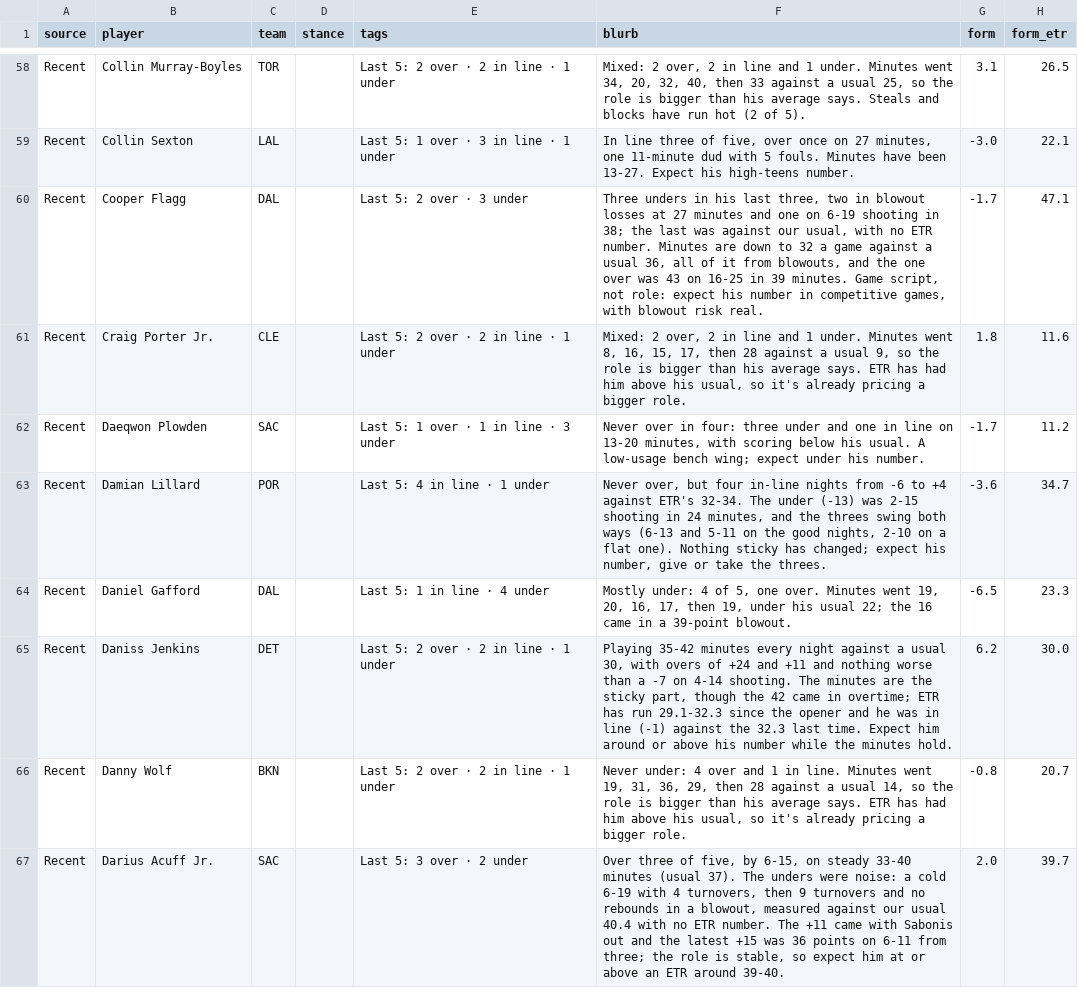
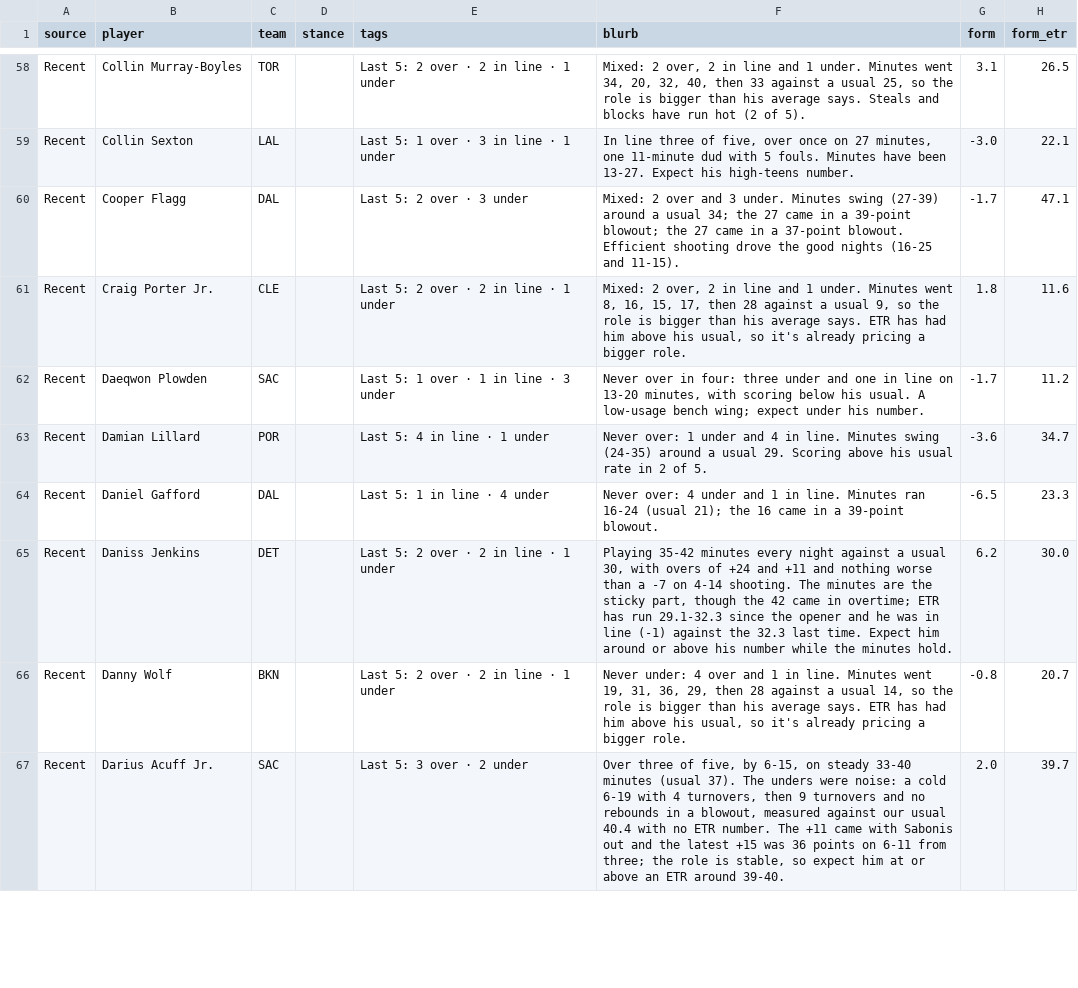
Before and after one commit to JonBoyBeats/br_rankings, a CSV file: analysis/nba/takes/2026-11-21_recent.csv, drawn as a sheet; only a part is shown, gaps mark what is left out; the diff covers the shown part only.

```diff
--- a/analysis/nba/takes/2026-11-21_recent.csv
+++ b/analysis/nba/takes/2026-11-21_recent.csv
@@ -59,7 +59,7 @@ Recent,Collin Murray-Boyles,TOR,,Last 5: 2 over · 2 in line · 1 under,"Mixed:
 Recent,Collin Sexton,LAL,,Last 5: 1 over · 3 in line · 1 under,"In line three of five, over once on 27 minutes, one 11-minute dud with 5 fouls. Minutes have been 13-27. Expect his high-teens number.",-3.0,22.1
-Recent,Cooper Flagg,DAL,,Last 5: 2 over · 3 under,"Three unders in his last three, two in blowout losses at 27 minutes and one on 6-19 shooting in 38; the last was against our usual, with no ETR number. Minutes are down to 32 a game against a usual 36, all of it from blowouts, and the one over was 43 on 16-25 in 39 minutes. Game script, not role: expect his number in competitive games, with blowout risk real.",-1.7,47.1
+Recent,Cooper Flagg,DAL,,Last 5: 2 over · 3 under,Mixed: 2 over and 3 under. Minutes swing (27-39) around a usual 34; the 27 came in a 39-point blowout; the 27 came in a 37-point blowout. Efficient shooting drove the good nights (16-25 and 11-15).,-1.7,47.1
 Recent,Craig Porter Jr.,CLE,,Last 5: 2 over · 2 in line · 1 under,"Mixed: 2 over, 2 in line and 1 under. Minutes went 8, 16, 15, 17, then 28 against a usual 9, so the role is bigger than his average says. ETR has had him above his usual, so it's already pricing a bigger role.",1.8,11.6
 Recent,Daeqwon Plowden,SAC,,Last 5: 1 over · 1 in line · 3 under,"Never over in four: three under and one in line on 13-20 minutes, with scoring below his usual. A low-usage bench wing; expect under his number.",-1.7,11.2
-Recent,Damian Lillard,POR,,Last 5: 4 in line · 1 under,"Never over, but four in-line nights from -6 to +4 against ETR's 32-34. The under (-13) was 2-15 shooting in 24 minutes, and the threes swing both ways (6-13 and 5-11 on the good nights, 2-10 on a flat one). Nothing sticky has changed; expect his number, give or take the threes.",-3.6,34.7
-Recent,Daniel Gafford,DAL,,Last 5: 1 in line · 4 under,"Mostly under: 4 of 5, one over. Minutes went 19, 20, 16, 17, then 19, under his usual 22; the 16 came in a 39-point blowout.",-6.5,23.3
+Recent,Damian Lillard,POR,,Last 5: 4 in line · 1 under,Never over: 1 under and 4 in line. Minutes swing (24-35) around a usual 29. Scoring above his usual rate in 2 of 5.,-3.6,34.7
+Recent,Daniel Gafford,DAL,,Last 5: 1 in line · 4 under,Never over: 4 under and 1 in line. Minutes ran 16-24 (usual 21); the 16 came in a 39-point blowout.,-6.5,23.3
 Recent,Daniss Jenkins,DET,,Last 5: 2 over · 2 in line · 1 under,"Playing 35-42 minutes every night against a usual 30, with overs of +24 and +11 and nothing worse than a -7 on 4-14 shooting. The minutes are the sticky part, though the 42 came in overtime; ETR has run 29.1-32.3 since the opener and he was in line (-1) against the 32.3 last time. Expect him around or above his number while the minutes hold.",6.2,30.0
```
Also changed, not shown: 33 edited cells elsewhere in this file, analysis/nba/form.csv, 1 other file.
